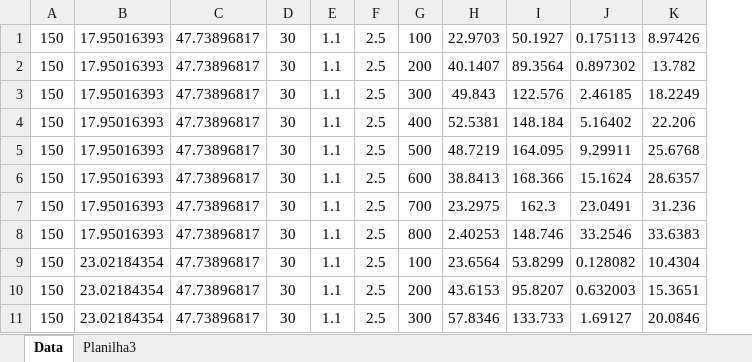
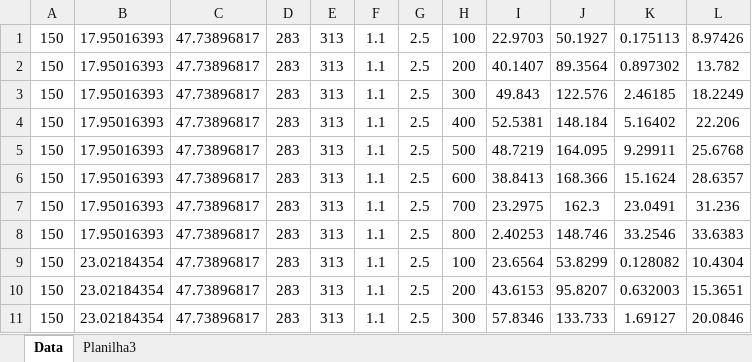
Before and after one commit to gfidelisp/Jupyter, an Excel workbook: Codemig/AMR_Model/AMR_Inputs.xlsx, sheet Data, drawn as a sheet; only a part is shown; values as stored, in another font and other column widths than the file's, no borders; removed rows and columns are numbered as before the commit, all else as after; the diff names each change by its address in the sheet, - before the commit and + after, or states it on an @@ line.

```diff
--- a/Codemig/AMR_Model/AMR_Inputs.xlsx (sheet Data)
+++ b/Codemig/AMR_Model/AMR_Inputs.xlsx (sheet Data)
-column D, rows 1-11: all 30
+column D, rows 1-11: all 283
+column E, rows 1-11: all 313
```
Also changed, not shown: 3 other files.
